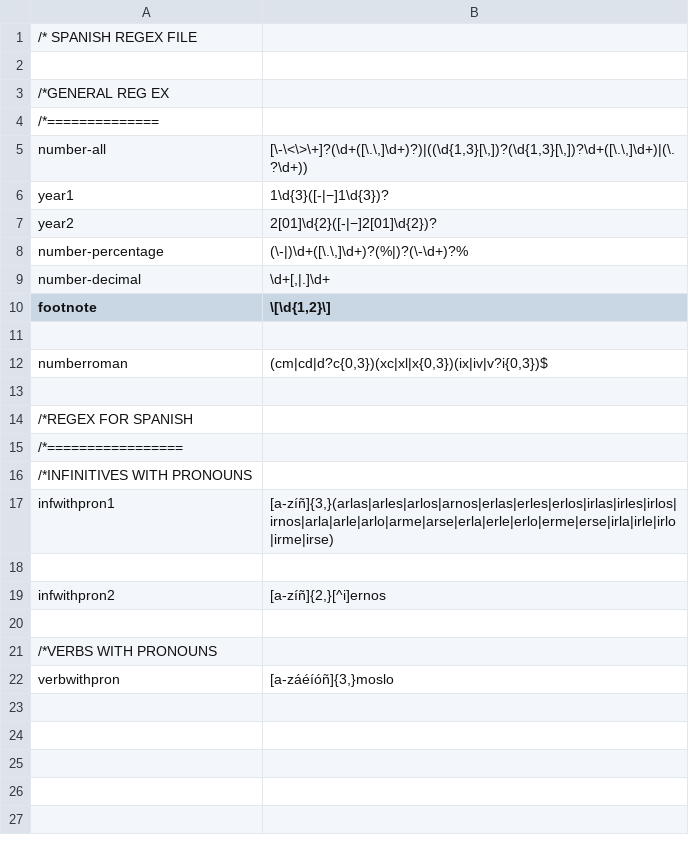
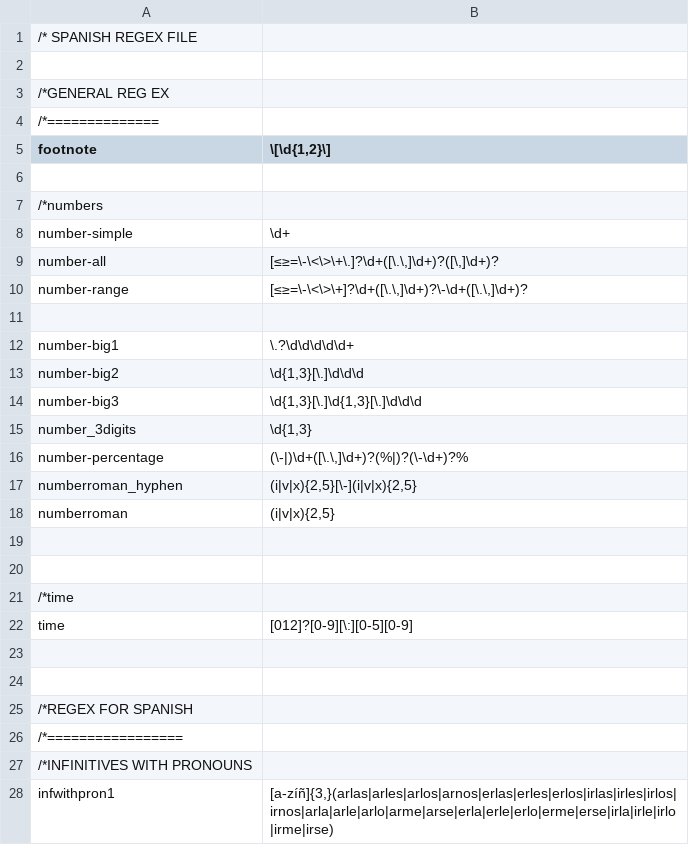
Before and after one commit to intersystems/iknow, a CSV file: language_models/es/regex.csv, drawn as a sheet; only a part is shown; the shorter side is filled out with more unchanged rows.

```diff
--- a/language_models/es/regex.csv
+++ b/language_models/es/regex.csv
@@ -4,10 +4,21 @@
 /*==============
-number-all;[\-\<\>\+]?(\d+([\.\,]\d+)?)|((\d{1,3}[\,])?(\d{1,3}[\,])?\d+([\.\,]\d+)|(\.?\d+))
-year1;1\d{3}([-|−]1\d{3})?
-year2;2[01]\d{2}([-|−]2[01]\d{2})?
-number-percentage;(\-|)\d+([\.\,]\d+)?(%|)?(\-\d+)?%
-number-decimal;\d+[,|.]\d+
 footnote;\[\d{1,2}\]
 
-numberroman;(cm|cd|d?c{0,3})(xc|xl|x{0,3})(ix|iv|v?i{0,3})$
+/*numbers
+number-simple;\d+
+number-all;[≤≥=\-\<\>\+\.]?\d+([\.\,]\d+)?([\,]\d+)?
+number-range;[≤≥=\-\<\>\+]?\d+([\.\,]\d+)?\-\d+([\.\,]\d+)?
+
+number-big1;\.?\d\d\d\d\d+
+number-big2;\d{1,3}[\.]\d\d\d
+number-big3;\d{1,3}[\.]\d{1,3}[\.]\d\d\d
+number_3digits;\d{1,3}
+number-percentage;(\-|)\d+([\.\,]\d+)?(%|)?(\-\d+)?%
+numberroman_hyphen;(i|v|x){2,5}[\-](i|v|x){2,5}
+numberroman;(i|v|x){2,5}
+
+
+/*time
+time;[012]?[0-9][\:][0-5][0-9]
+
 
```
Also changed, not shown: language_models/es/acro.csv, language_models/es/labels.csv, 29 other files.
